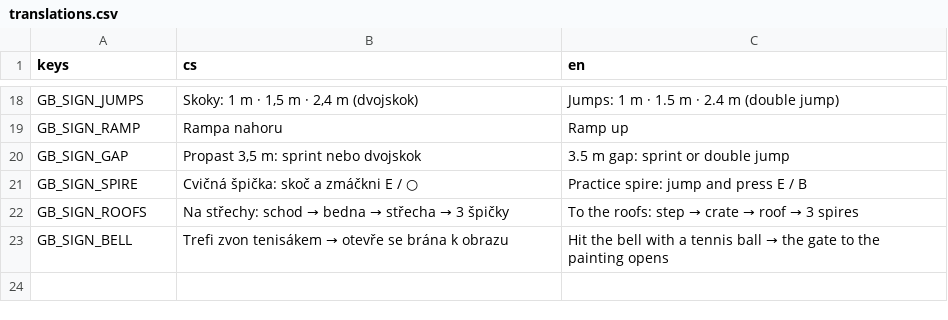
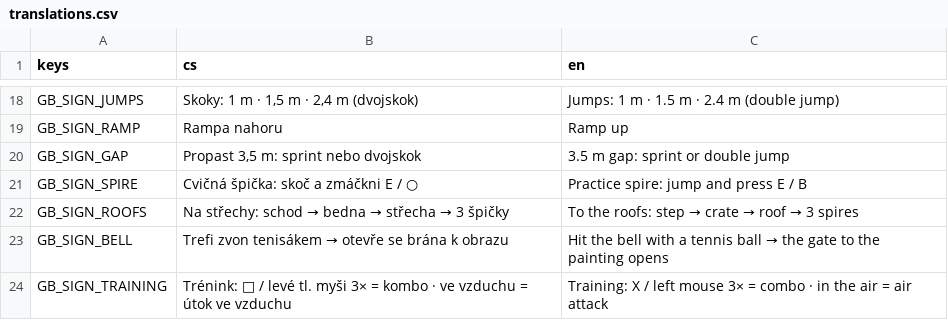
Before and after one commit to slimaksmazeny/bruno-ink-and-shadow, a CSV file: game/localization/translations.csv, drawn as a sheet; only a part is shown, gaps mark what is left out; the diff names each change by its address in the sheet, - before the commit and + after, or states it on an @@ line.

```diff
--- a/game/localization/translations.csv
+++ b/game/localization/translations.csv
+row 24: GB_SIGN_TRAINING | Trénink: □ / levé tl. myši 3× = kombo · ve vzduchu = útok ve vzduchu | Training: X / left mouse 3× = combo · in the air = air attack
```
Also changed, not shown: 32 other files.
